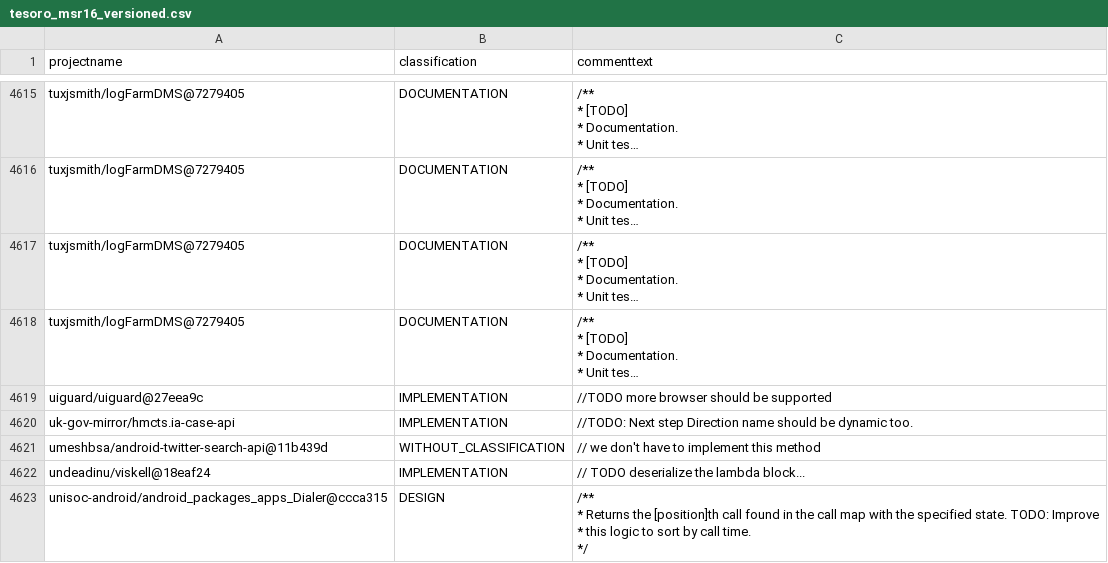
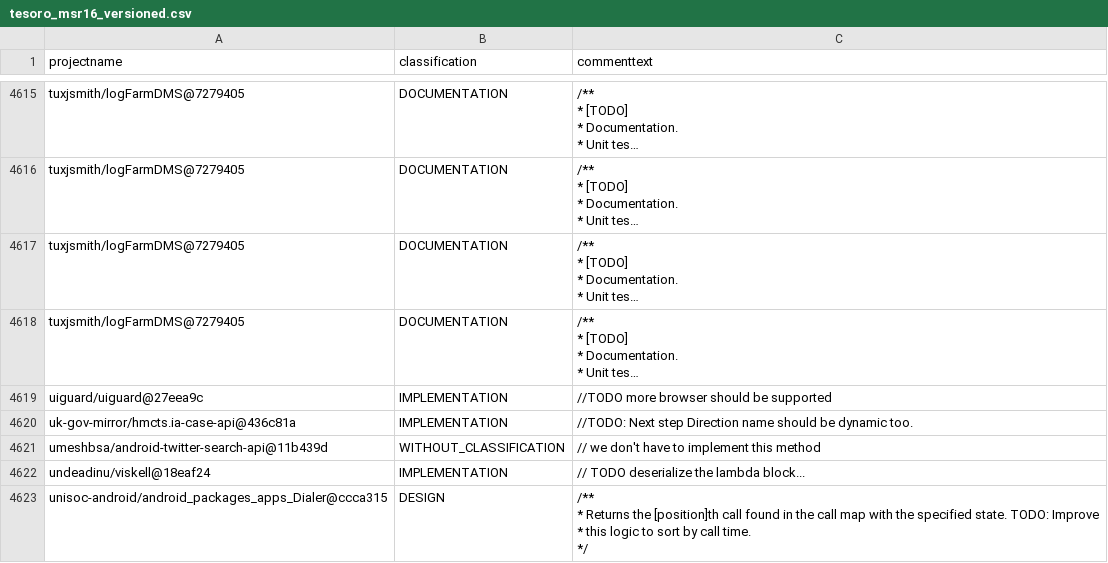
Before and after one commit to ytetsuwo/TesoroSATD, a CSV file: out/tesoro_msr16_versioned.csv, drawn as a sheet; only a part is shown, gaps mark what is left out; long unchanged cells end in …; the diff covers the shown part only; the diff names each change by its address in the sheet, - before the commit and + after, or states it on an @@ line.

```diff
--- a/out/tesoro_msr16_versioned.csv
+++ b/out/tesoro_msr16_versioned.csv
-A4620 (projectname): uk-gov-mirror/hmcts.ia-case-api
+A4620 (projectname): uk-gov-mirror/hmcts.ia-case-api@436c81a
```
Also changed, not shown: 6 edited cells elsewhere in this file, 7 other files.
